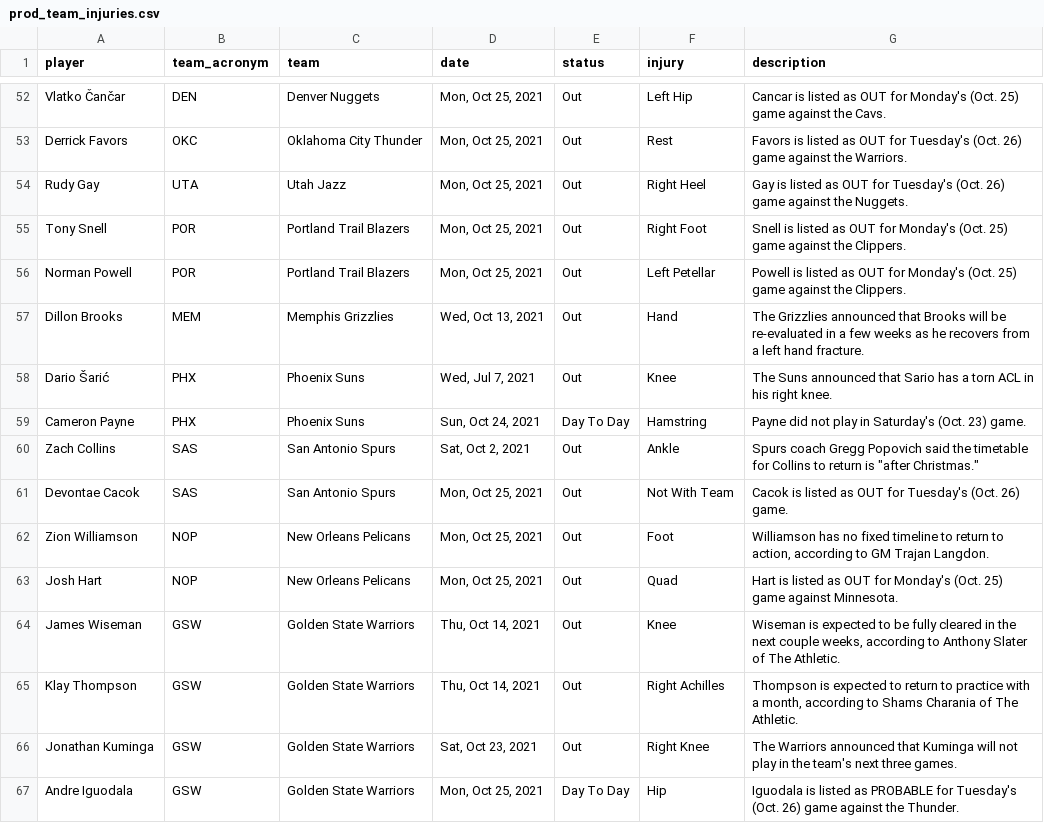
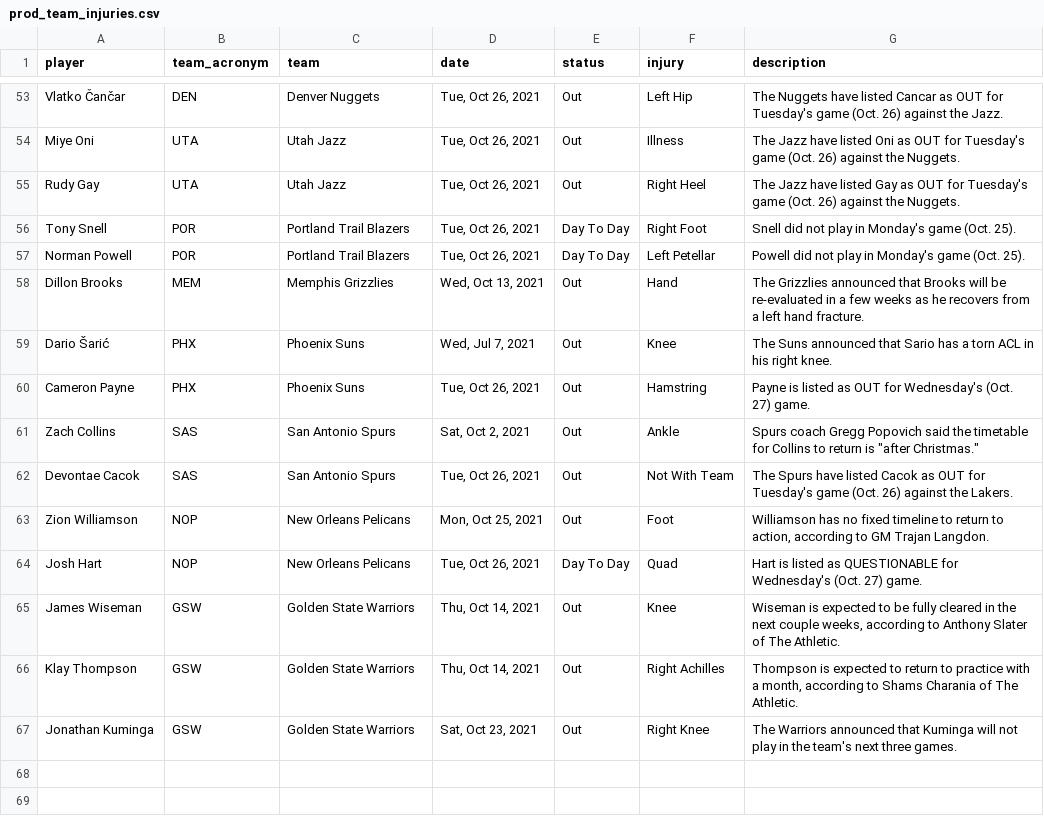
Before and after one commit to jyablonski/NBA-Dashboard, a CSV file: data/prod_team_injuries.csv, drawn as a sheet; only a part is shown, gaps mark what is left out; removed rows and columns are numbered as before the commit, all else as after; the diff covers the shown part only; the diff names each change by its address in the sheet, - before the commit and + after, or states it on an @@ line.

```diff
--- a/data/prod_team_injuries.csv
+++ b/data/prod_team_injuries.csv
-D53 (date): Mon, Oct 25, 2021
+D53 (date): Tue, Oct 26, 2021
-G53 (description): Cancar is listed as OUT for Monday's (Oct. 25) game against the Cavs.
+G53 (description): The Nuggets have listed Cancar as OUT for Tuesday's game (Oct. 26) against the Jazz.
-row 53: Derrick Favors | OKC | Oklahoma City Thunder | Mon, Oct 25, 2021 | Out | Rest | Favors is listed as OUT for Tuesday's (Oct. 26) game against the Warriors.
+row 54: Miye Oni | UTA | Utah Jazz | Tue, Oct 26, 2021 | Out | Illness | The Jazz have listed Oni as OUT for Tuesday's game (Oct. 26) against the Nuggets.
-D55:D57 (date): Mon, Oct 25, 2021
+D55:D57 (date): Tue, Oct 26, 2021
-G55 (description): Gay is listed as OUT for Tuesday's (Oct. 26) game against the…
+G55 (description): The Jazz have listed Gay as OUT for Tuesday's game (Oct. 26) against the…
-E56:E57 (status): Out
+E56:E57 (status): Day To Day
-G56 (description): Snell is listed as OUT for Monday's (Oct. 25) game against the Clippers.
+G56 (description): Snell did not play in Monday's game (Oct. 25).
-G57 (description): Powell is listed as OUT for Monday's (Oct. 25) game against the Clippers.
+G57 (description): Powell did not play in Monday's game (Oct. 25).
-D60 (date): Sun, Oct 24, 2021
+D60 (date): Tue, Oct 26, 2021
-E60 (status): Day To Day
+E60 (status): Out
-G60 (description): Payne did not play in Saturday's (Oct. 23) game.
+G60 (description): Payne is listed as OUT for Wednesday's (Oct. 27) game.
-D62 (date): Mon, Oct 25, 2021
+D62 (date): Tue, Oct 26, 2021
-G62 (description): Cacok is listed as OUT for Tuesday's (Oct. 26) game.
+G62 (description): The Spurs have listed Cacok as OUT for Tuesday's game (Oct. 26) against the Lakers.
-D64 (date): Mon, Oct 25, 2021
+D64 (date): Tue, Oct 26, 2021
-E64 (status): Out
+E64 (status): Day To Day
-G64 (description): …listed as OUT for Monday's (Oct. 25) game against Minnesota.
+G64 (description): …listed as QUESTIONABLE for Wednesday's (Oct. 27) game.
-row 67: Andre Iguodala | GSW | Golden State Warriors | Mon, Oct 25, 2021 | Day To Day | Hip | Iguodala is listed as PROBABLE for Tuesday's (Oct. 26) game against the Thunder.
```
Also changed, not shown: 4 added rows, 3 removed rows and 82 edited cells elsewhere in this file, data/prod_injuries.csv, data/prod_mov.csv, 18 other files.
